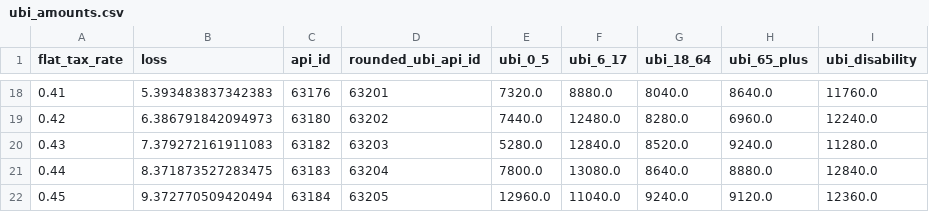
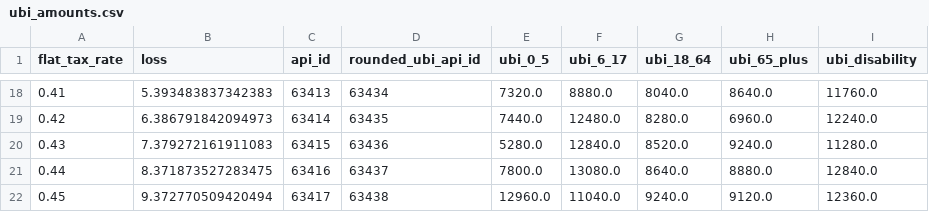
Before and after one commit to PolicyEngine/blank-slate-ubi-in-the-us, a CSV file: ubi_amounts.csv, drawn as a sheet; only a part is shown, gaps mark what is left out; the diff covers the shown part only.

```diff
--- a/ubi_amounts.csv
+++ b/ubi_amounts.csv
@@ -18,5 +18,5 @@ flat_tax_rate,loss,api_id,rounded_ubi_api_id,ubi_0_5,ubi_6_17,ubi_18_64,ubi_65_p
-0.41,5.393483837342383,63176,63201,7320.0,8880.0,8040.0,8640.0,11760.0
-0.42,6.386791842094973,63180,63202,7440.0,12480.0,8280.0,6960.0,12240.0
-0.43,7.379272161911083,63182,63203,5280.0,12840.0,8520.0,9240.0,11280.0
-0.44,8.371873527283475,63183,63204,7800.0,13080.0,8640.0,8880.0,12840.0
-0.45,9.372770509420494,63184,63205,12960.0,11040.0,9240.0,9120.0,12360.0
+0.41,5.393483837342383,63413,63434,7320.0,8880.0,8040.0,8640.0,11760.0
+0.42,6.386791842094973,63414,63435,7440.0,12480.0,8280.0,6960.0,12240.0
+0.43,7.379272161911083,63415,63436,5280.0,12840.0,8520.0,9240.0,11280.0
+0.44,8.371873527283475,63416,63437,7800.0,13080.0,8640.0,8880.0,12840.0
+0.45,9.372770509420494,63417,63438,12960.0,11040.0,9240.0,9120.0,12360.0
```
Also changed, not shown: 32 edited cells elsewhere in this file, 2 other files.
